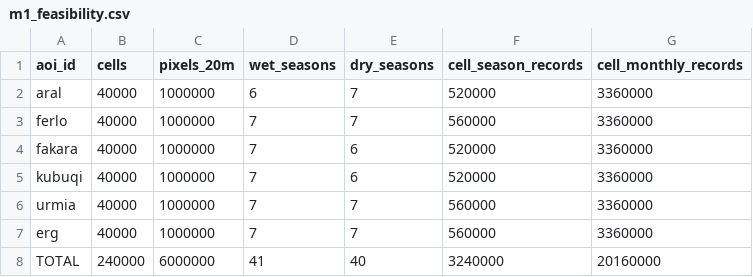
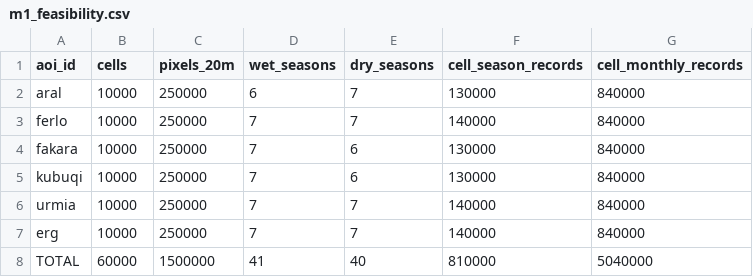
Before and after one commit to ckrvtz/cs482proj, a CSV file: reports/results/m1_feasibility.csv, drawn as a sheet.

```diff
--- a/reports/results/m1_feasibility.csv
+++ b/reports/results/m1_feasibility.csv
@@ -1,8 +1,8 @@
 aoi_id,cells,pixels_20m,wet_seasons,dry_seasons,cell_season_records,cell_monthly_records
-aral,40000,1000000,6,7,520000,3360000
-ferlo,40000,1000000,7,7,560000,3360000
-fakara,40000,1000000,7,6,520000,3360000
-kubuqi,40000,1000000,7,6,520000,3360000
-urmia,40000,1000000,7,7,560000,3360000
-erg,40000,1000000,7,7,560000,3360000
-TOTAL,240000,6000000,41,40,3240000,20160000
+aral,10000,250000,6,7,130000,840000
+ferlo,10000,250000,7,7,140000,840000
+fakara,10000,250000,7,6,130000,840000
+kubuqi,10000,250000,7,6,130000,840000
+urmia,10000,250000,7,7,140000,840000
+erg,10000,250000,7,7,140000,840000
+TOTAL,60000,1500000,41,40,810000,5040000
```
Also changed, not shown: 6 other files.
